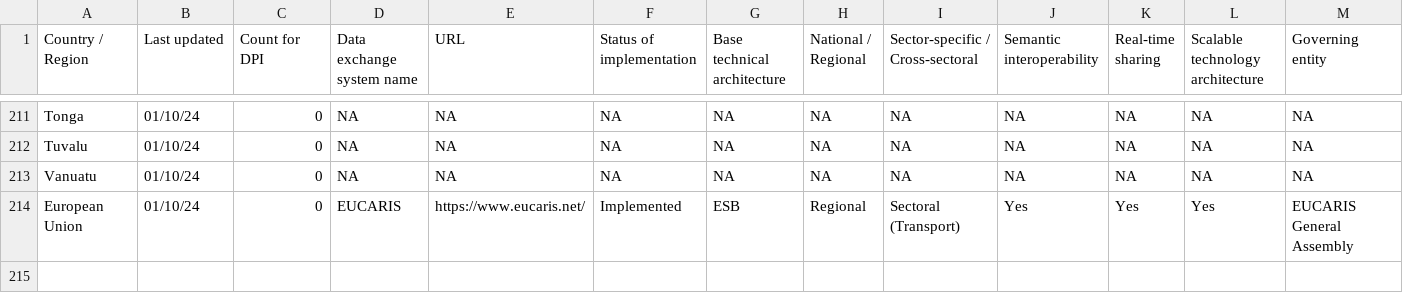
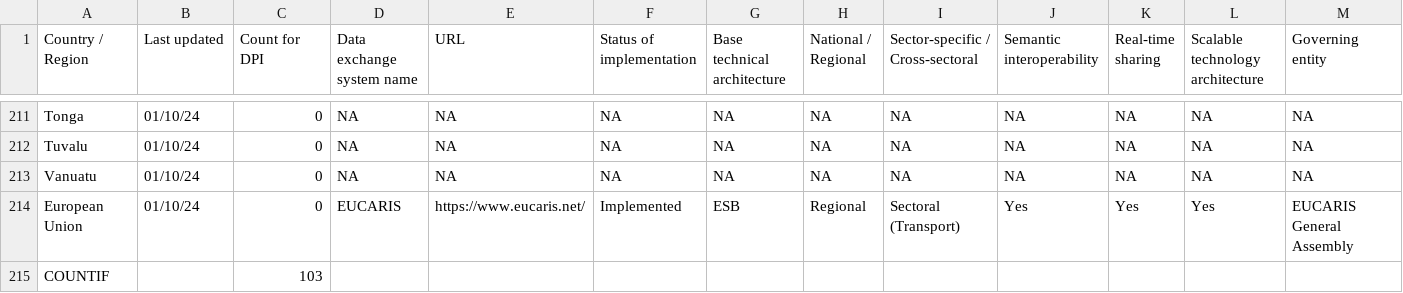
Before and after one commit to olizilla/digital-public-infra-map, a CSV file: public/data/latest/exchange.csv, drawn as a sheet; only a part is shown, gaps mark what is left out; rows hold the shown columns only; the diff names each change by its address in the sheet, - before the commit and + after, or states it on an @@ line.

Commit message:
Q4 Test 2

```diff
--- a/public/data/latest/exchange.csv
+++ b/public/data/latest/exchange.csv
+row 215: COUNTIF |  | 103
```
